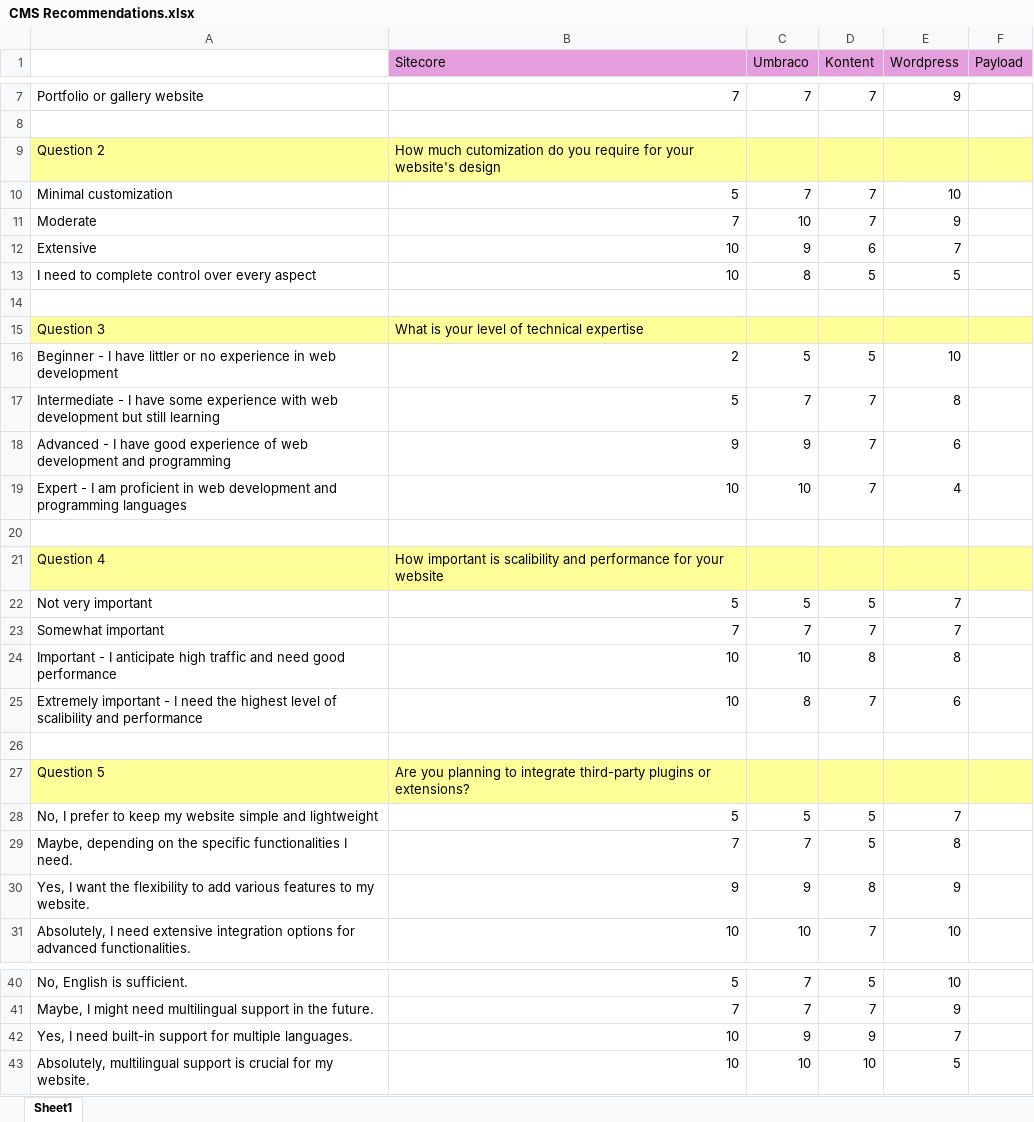
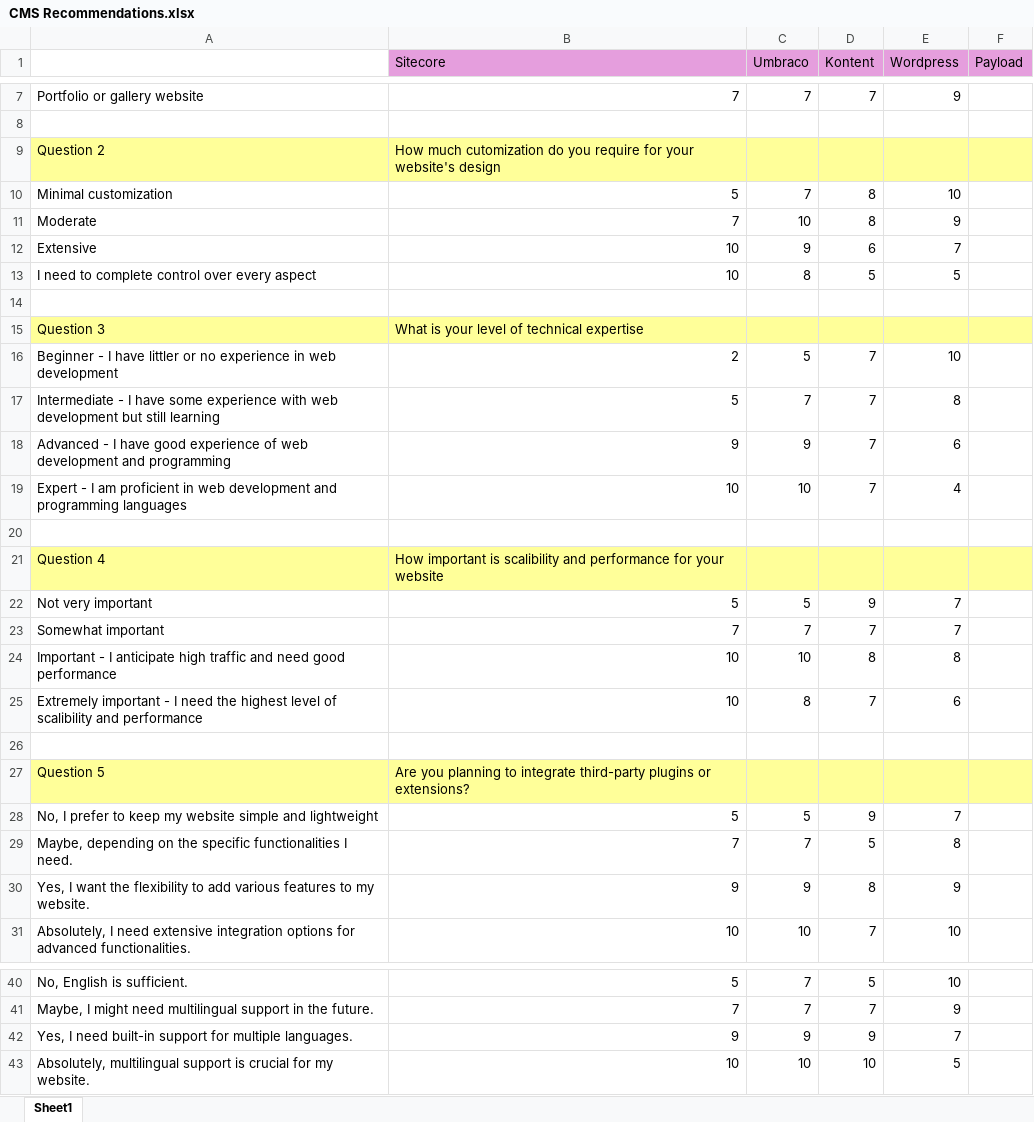
Before and after one commit to Saurabh-code21/CMS-Recommendation, an Excel workbook: CMS Recommendations.xlsx, sheet Sheet1, drawn as a sheet; only a part is shown, gaps mark what is left out; values as stored, in another font and other column widths than the file's, no borders; the diff names each change by its address in the sheet, - before the commit and + after, or states it on an @@ line.

Commit message:
images updates, kontent score updates

```diff
--- a/CMS Recommendations.xlsx (sheet Sheet1)
+++ b/CMS Recommendations.xlsx (sheet Sheet1)
-D10:D11 (Kontent): 7
+D10:D11 (Kontent): 8
-D16 (Kontent): 5
+D16 (Kontent): 7
-D22 (Kontent): 5
+D22 (Kontent): 9
-D28 (Kontent): 5
+D28 (Kontent): 9
-B42 (Sitecore): 10
+B42 (Sitecore): 9
```
Also changed, not shown: 11 other files.
